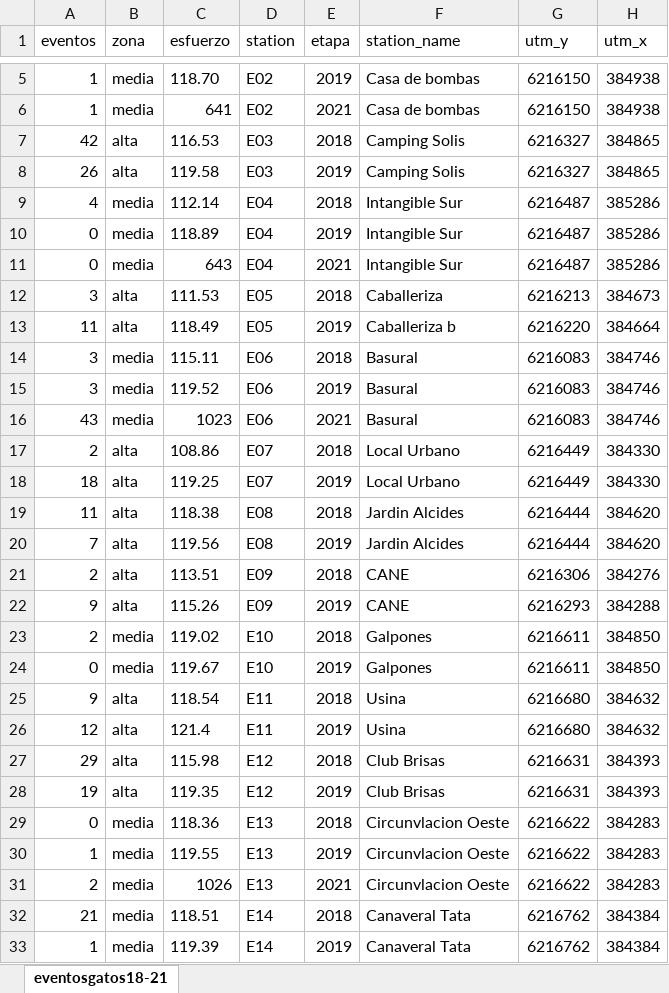
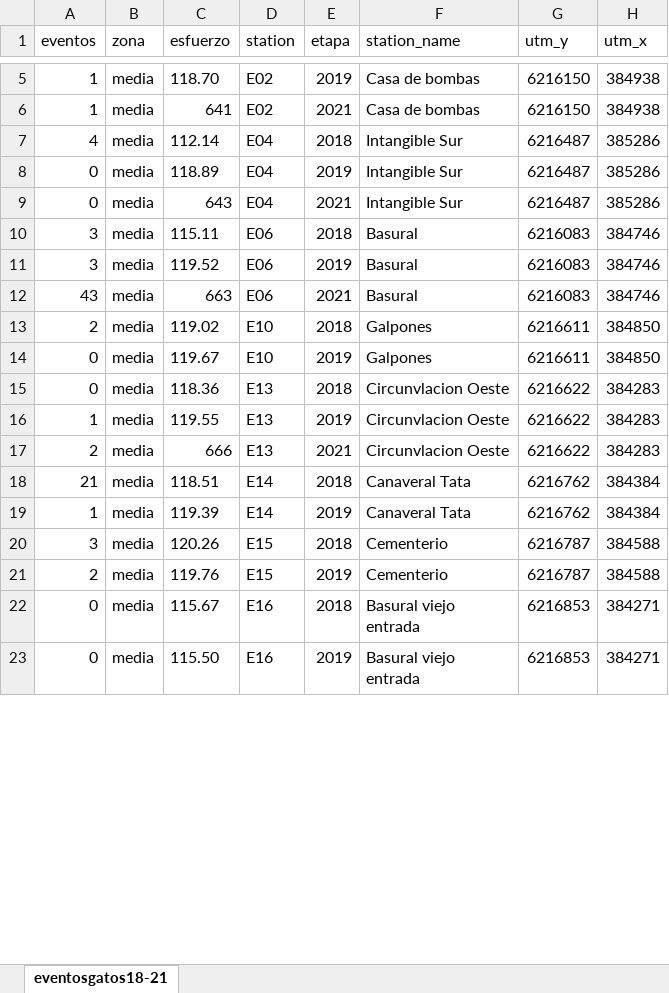
Before and after one commit to IannBre/gatosCT_IMG, an Excel workbook: data/eventosgatosB18-21.xlsx, sheet eventosgatos18-21, drawn as a sheet; only a part is shown, gaps mark what is left out; the shorter side is filled out with more unchanged rows; values as stored, in another font and other column widths than the file's, no borders; removed rows and columns are numbered as before the commit, all else as after; the diff covers the shown part only; the diff names each change by its address in the sheet, - before the commit and + after, or states it on an @@ line.

```diff
--- a/data/eventosgatosB18-21.xlsx (sheet eventosgatos18-21)
+++ b/data/eventosgatosB18-21.xlsx (sheet eventosgatos18-21)
-row 7: 42 | alta | 116.53 | E03 | 2018 | Camping Solis | 6216327 | 384865
-row 8: 26 | alta | 119.58 | E03 | 2019 | Camping Solis | 6216327 | 384865
-row 12: 3 | alta | 111.53 | E05 | 2018 | Caballeriza | 6216213 | 384673
-row 13: 11 | alta | 118.49 | E05 | 2019 | Caballeriza b | 6216220 | 384664
-C12 (esfuerzo): 1023
+C12 (esfuerzo): 663
-row 17: 2 | alta | 108.86 | E07 | 2018 | Local Urbano | 6216449 | 384330
-row 18: 18 | alta | 119.25 | E07 | 2019 | Local Urbano | 6216449 | 384330
-row 19: 11 | alta | 118.38 | E08 | 2018 | Jardin Alcides | 6216444 | 384620
-row 20: 7 | alta | 119.56 | E08 | 2019 | Jardin Alcides | 6216444 | 384620
-row 21: 2 | alta | 113.51 | E09 | 2018 | CANE | 6216306 | 384276
-row 22: 9 | alta | 115.26 | E09 | 2019 | CANE | 6216293 | 384288
-row 25: 9 | alta | 118.54 | E11 | 2018 | Usina | 6216680 | 384632
-row 26: 12 | alta | 121.4 | E11 | 2019 | Usina | 6216680 | 384632
-row 27: 29 | alta | 115.98 | E12 | 2018 | Club Brisas | 6216631 | 384393
-row 28: 19 | alta | 119.35 | E12 | 2019 | Club Brisas | 6216631 | 384393
-C17 (esfuerzo): 1026
+C17 (esfuerzo): 666
```
Also changed, not shown: 4 removed rows and 3 edited cells elsewhere in this sheet, data/eventosgatos18-21.xlsx, data/exc cam.xlsx, 5 other files.
